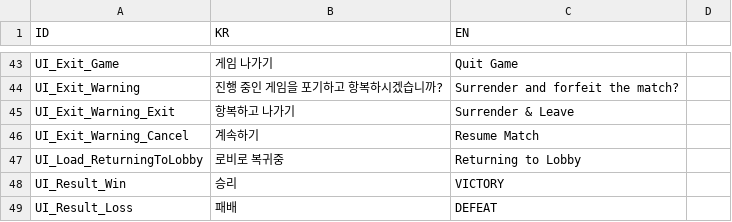
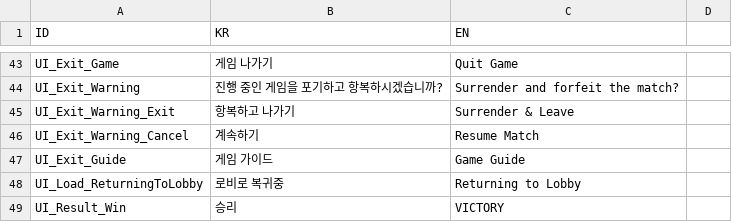
Before and after one commit to BJY029/CleavingDestiny3D, a CSV file: Assets/Localization/UI_CSV.csv, drawn as a sheet; only a part is shown, gaps mark what is left out; the shorter side is filled out with more unchanged rows; the diff names each change by its address in the sheet, - before the commit and + after, or states it on an @@ line.

```diff
--- a/Assets/Localization/UI_CSV.csv
+++ b/Assets/Localization/UI_CSV.csv
+row 47: UI_Exit_Guide | 게임 가이드 | Game Guide
```
Also changed, not shown: 21 other files.
